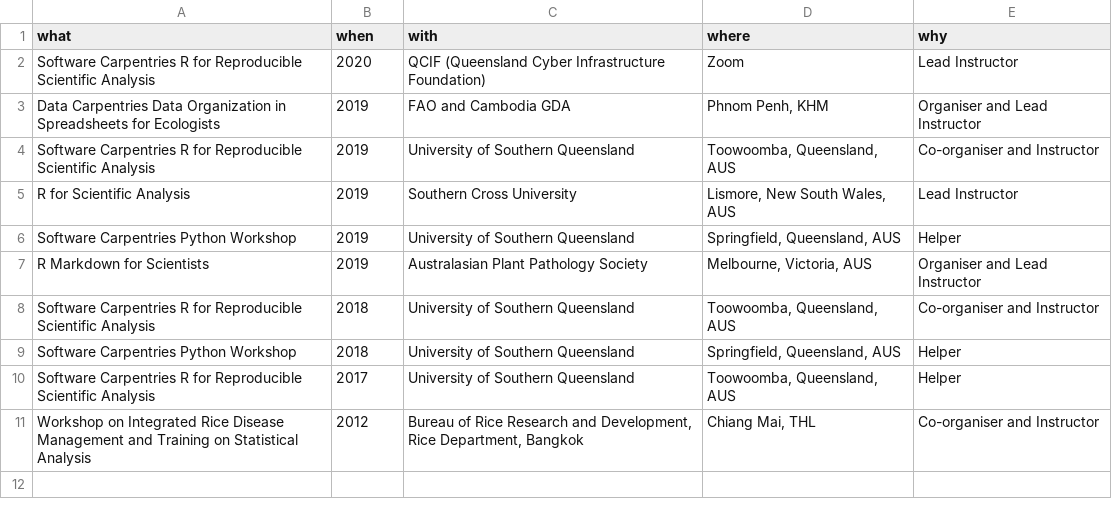
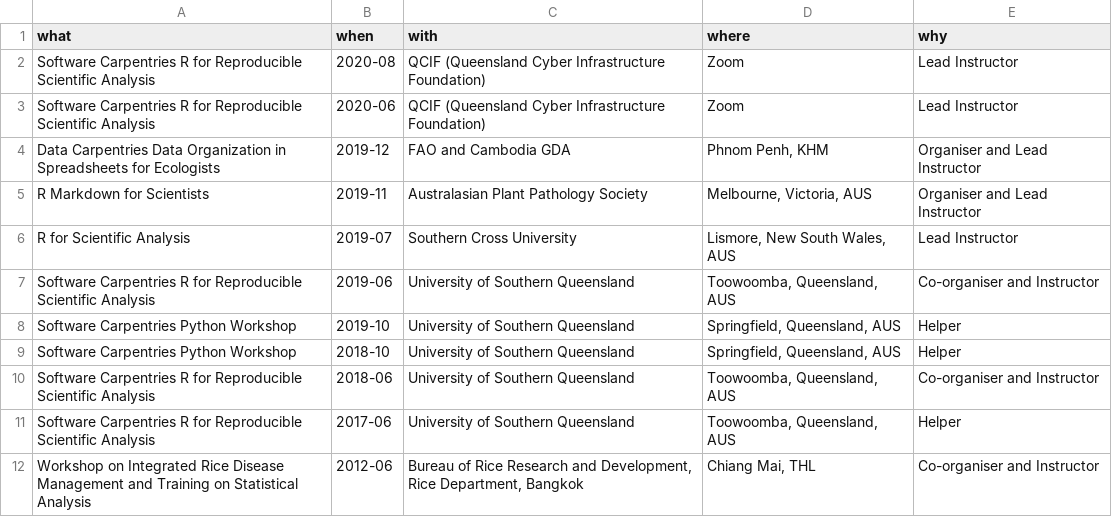
Before and after one commit to adamhsparks/AHSparks_CV, a CSV file: data/workshop.csv, drawn as a sheet.

```diff
--- a/data/workshop.csv
+++ b/data/workshop.csv
@@ -1,11 +1,12 @@
 what,when,with,where,why
-Software Carpentries R for Reproducible Scientific Analysis,2020, QCIF (Queensland Cyber Infrastructure Foundation),Zoom,Lead Instructor
-Data Carpentries Data Organization in Spreadsheets for Ecologists,2019,FAO and Cambodia GDA,"Phnom Penh, KHM",Organiser and Lead Instructor
-Software Carpentries R for Reproducible Scientific Analysis,2019,University of Southern Queensland,"Toowoomba, Queensland, AUS",Co-organiser and Instructor
-R for Scientific Analysis,2019,Southern Cross University,"Lismore, New South Wales, AUS",Lead Instructor
-Software Carpentries Python Workshop,2019,University of Southern Queensland,"Springfield, Queensland, AUS",Helper
-R Markdown for Scientists,2019,Australasian Plant Pathology Society,"Melbourne, Victoria, AUS",Organiser and Lead Instructor
-Software Carpentries R for Reproducible Scientific Analysis,2018,University of Southern Queensland,"Toowoomba, Queensland, AUS",Co-organiser and Instructor
-Software Carpentries Python Workshop,2018,University of Southern Queensland,"Springfield, Queensland, AUS",Helper
-Software Carpentries R for Reproducible Scientific Analysis,2017,University of Southern Queensland,"Toowoomba, Queensland, AUS",Helper
-Workshop on Integrated Rice Disease Management and Training on Statistical Analysis,2012,"Bureau of Rice Research and Development, Rice Department, Bangkok","Chiang Mai, THL",Co-organiser and Instructor
+Software Carpentries R for Reproducible Scientific Analysis,2020-08, QCIF (Queensland Cyber Infrastructure Foundation),Zoom,Lead Instructor
+Software Carpentries R for Reproducible Scientific Analysis,2020-06, QCIF (Queensland Cyber Infrastructure Foundation),Zoom,Lead Instructor
+Data Carpentries Data Organization in Spreadsheets for Ecologists,2019-12,FAO and Cambodia GDA,"Phnom Penh, KHM",Organiser and Lead Instructor
+R Markdown for Scientists,2019-11,Australasian Plant Pathology Society,"Melbourne, Victoria, AUS",Organiser and Lead Instructor
+R for Scientific Analysis,2019-07,Southern Cross University,"Lismore, New South Wales, AUS",Lead Instructor
+Software Carpentries R for Reproducible Scientific Analysis,2019-06,University of Southern Queensland,"Toowoomba, Queensland, AUS",Co-organiser and Instructor
+Software Carpentries Python Workshop,2019-10,University of Southern Queensland,"Springfield, Queensland, AUS",Helper
+Software Carpentries Python Workshop,2018-10,University of Southern Queensland,"Springfield, Queensland, AUS",Helper
+Software Carpentries R for Reproducible Scientific Analysis,2018-06,University of Southern Queensland,"Toowoomba, Queensland, AUS",Co-organiser and Instructor
+Software Carpentries R for Reproducible Scientific Analysis,2017-06,University of Southern Queensland,"Toowoomba, Queensland, AUS",Helper
+Workshop on Integrated Rice Disease Management and Training on Statistical Analysis,2012-06,"Bureau of Rice Research and Development, Rice Department, Bangkok","Chiang Mai, THL",Co-organiser and Instructor
```
Also changed, not shown: data/membership.csv, 2 other files.
